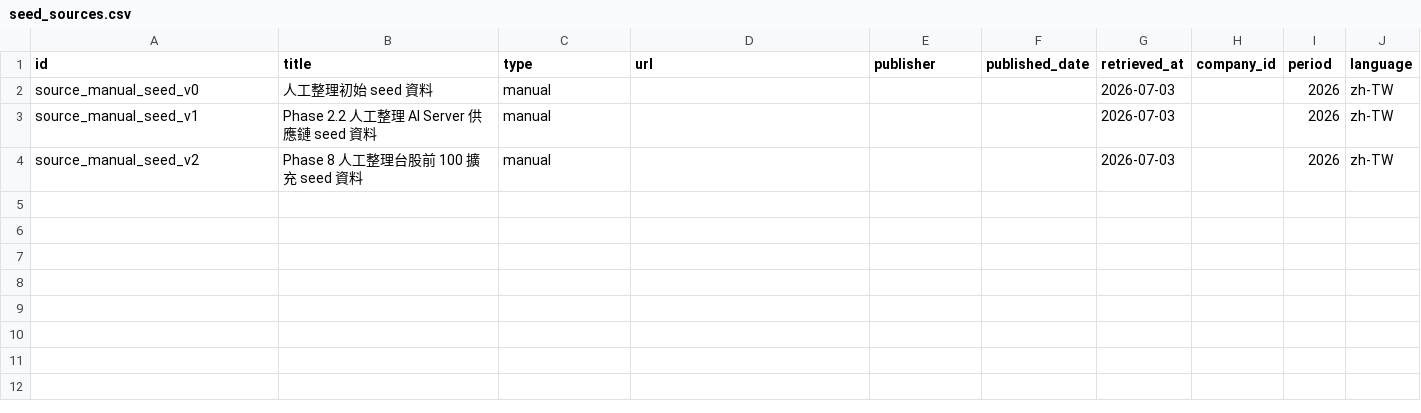
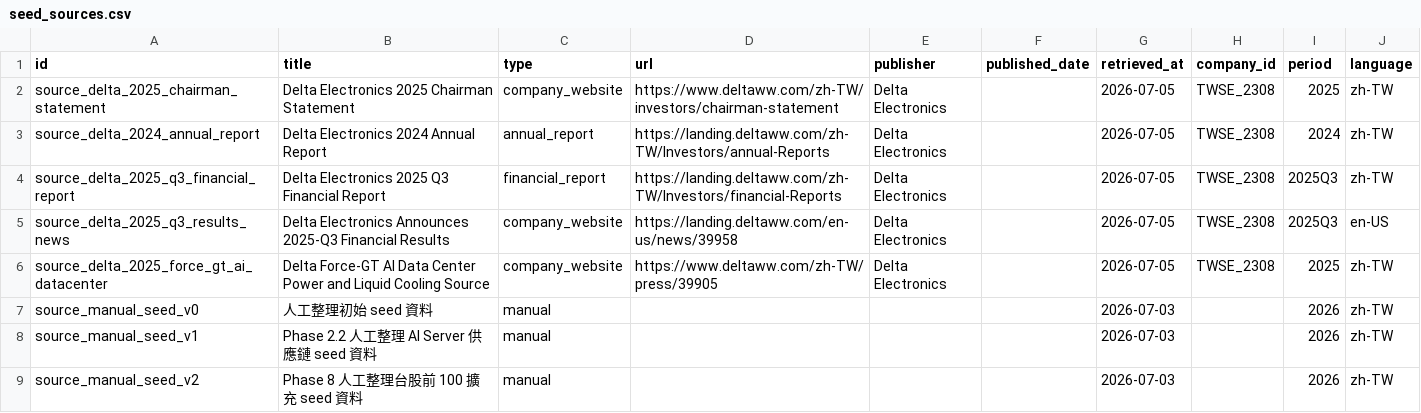
Before and after one commit to Bacon9629/IndustryNetworkMap, a CSV file: ingestion/seeds/seed_sources.csv, drawn as a sheet; the diff names each change by its address in the sheet, - before the commit and + after, or states it on an @@ line.

```diff
--- a/ingestion/seeds/seed_sources.csv
+++ b/ingestion/seeds/seed_sources.csv
+row 2: source_delta_2025_chairman_statement | Delta Electronics 2025 Chairman Statement | company_website | https://www.deltaww.com/zh-TW/investors/chairman-statement | Delta Electronics |  | 2026-07-05 | TWSE_2308 | 2025 | zh-TW
+row 3: source_delta_2024_annual_report | Delta Electronics 2024 Annual Report | annual_report | https://landing.deltaww.com/zh-TW/Investors/annual-Reports | Delta Electronics |  | 2026-07-05 | TWSE_2308 | 2024 | zh-TW
+row 4: source_delta_2025_q3_financial_report | Delta Electronics 2025 Q3 Financial Report | financial_report | https://landing.deltaww.com/zh-TW/Investors/financial-Reports | Delta Electronics |  | 2026-07-05 | TWSE_2308 | 2025Q3 | zh-TW
+row 5: source_delta_2025_q3_results_news | Delta Electronics Announces 2025-Q3 Financial Results | company_website | https://landing.deltaww.com/en-us/news/39958 | Delta Electronics |  | 2026-07-05 | TWSE_2308 | 2025Q3 | en-US
+row 6: source_delta_2025_force_gt_ai_datacenter | Delta Force-GT AI Data Center Power and Liquid Cooling Source | company_website | https://www.deltaww.com/zh-TW/press/39905 | Delta Electronics |  | 2026-07-05 | TWSE_2308 | 2025 | zh-TW
```
Also changed, not shown: ingestion/seeds/seed_applications.csv, ingestion/seeds/seed_products.csv, 2 other files.
